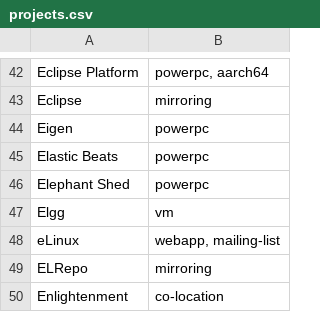
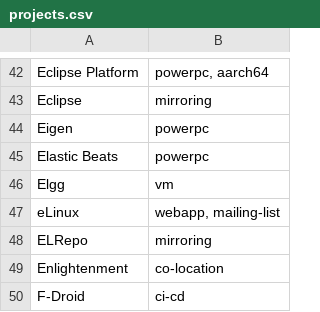
Before and after one commit to osuosl/osuosl-pelican, a CSV file: content/services/hosting/projects.csv, drawn as a sheet; only a part is shown, gaps mark what is left out; the shorter side is filled out with more unchanged rows; the diff names each change by its address in the sheet, - before the commit and + after, or states it on an @@ line.

```diff
--- a/content/services/hosting/projects.csv
+++ b/content/services/hosting/projects.csv
-row 46: Elephant Shed | powerpc
```
Also changed, not shown: content/services/csv/powerdev_former_open_source_projects.csv, content/services/csv/powerdev_open_source_projects.csv.
